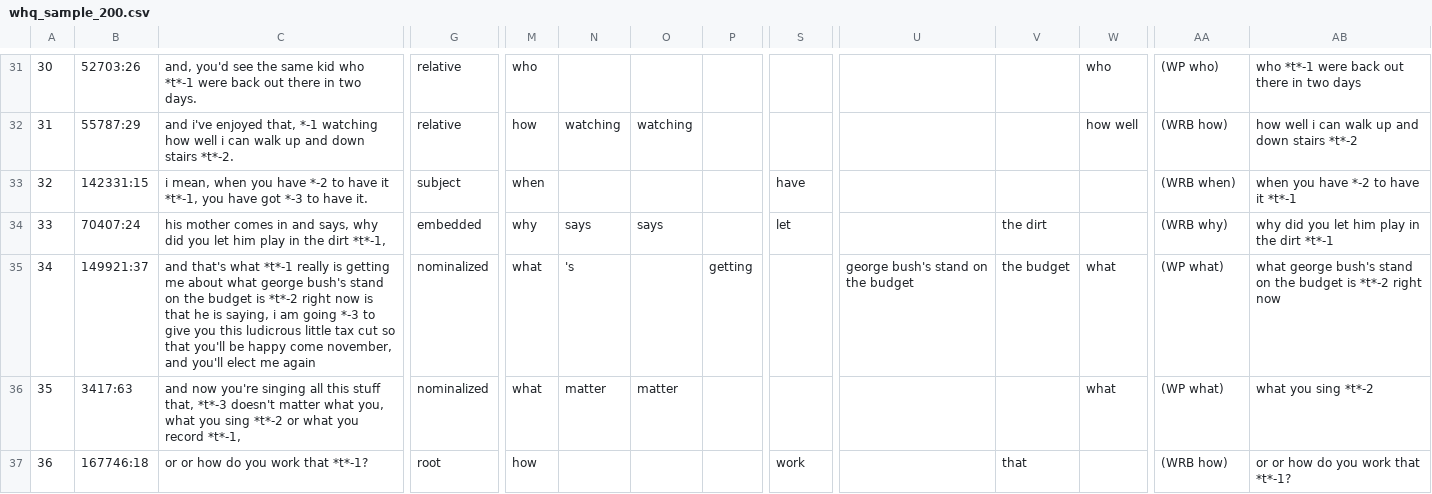
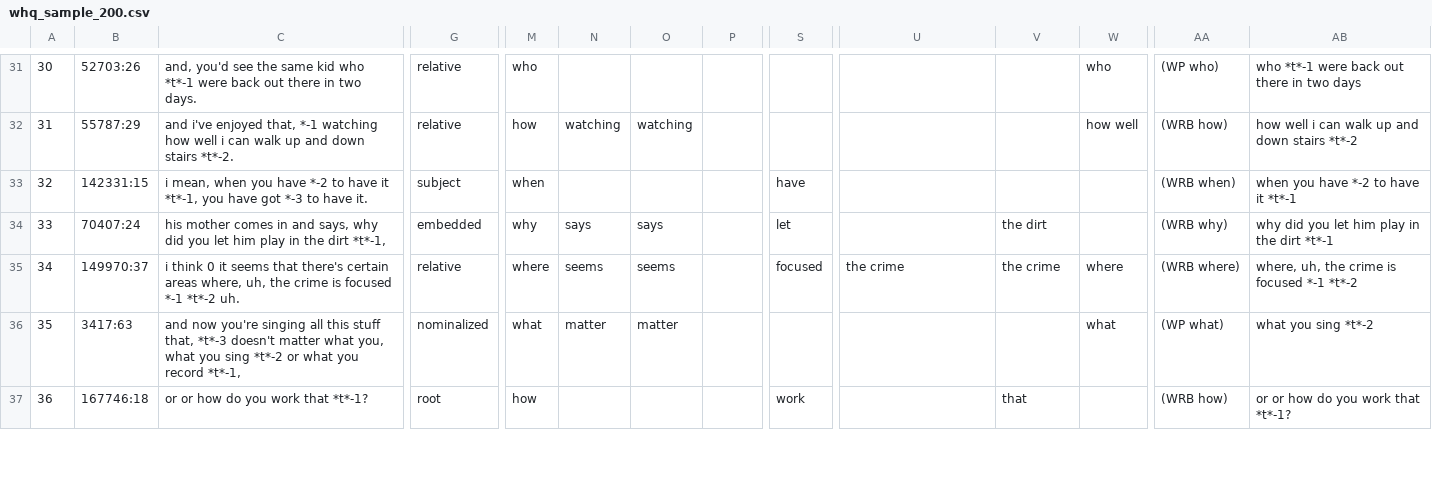
Before and after one commit to mcmoyer11/whquestions-tgrep2, a CSV file: analysis/whq_sample_200.csv, drawn as a sheet; only a part is shown, gaps mark what is left out; the diff covers the shown part only; the diff names each change by its address in the sheet, - before the commit and + after, or states it on an @@ line.

Commit message:
.rmd and sample

```diff
--- a/analysis/whq_sample_200.csv
+++ b/analysis/whq_sample_200.csv
-B35: 149921:37
+B35: 149970:37
-C35: and that's what *t*-1 really is getting me about what george bush's stand on the budget is *t*-2 right now is that he is saying, i am going *-3 to give you this ludicrous little tax cut so that you'll be happy come november, and you'll elect me again
+C35: i think 0 it seems that there's certain areas where, uh, the crime is focused *-1 *t*-2 uh.
-G35: nominalized
+G35: relative
-M35: what
+M35: where
-N35: 's
+N35: seems
-O35: (empty)
+O35: seems
-P35: getting
+P35: (empty)
-S35: (empty)
+S35: focused
-U35: george bush's stand on the budget
+U35: the crime
-V35: the budget
+V35: the crime
-W35: what
+W35: where
-AA35: (WP what)
+AA35: (WRB where)
-AB35: what george bush's stand on the budget is *t*-2 right now
+AB35: where, uh, the crime is focused *-1 *t*-2
```
Also changed, not shown: 163 edited cells elsewhere in this file, 1 other file.
